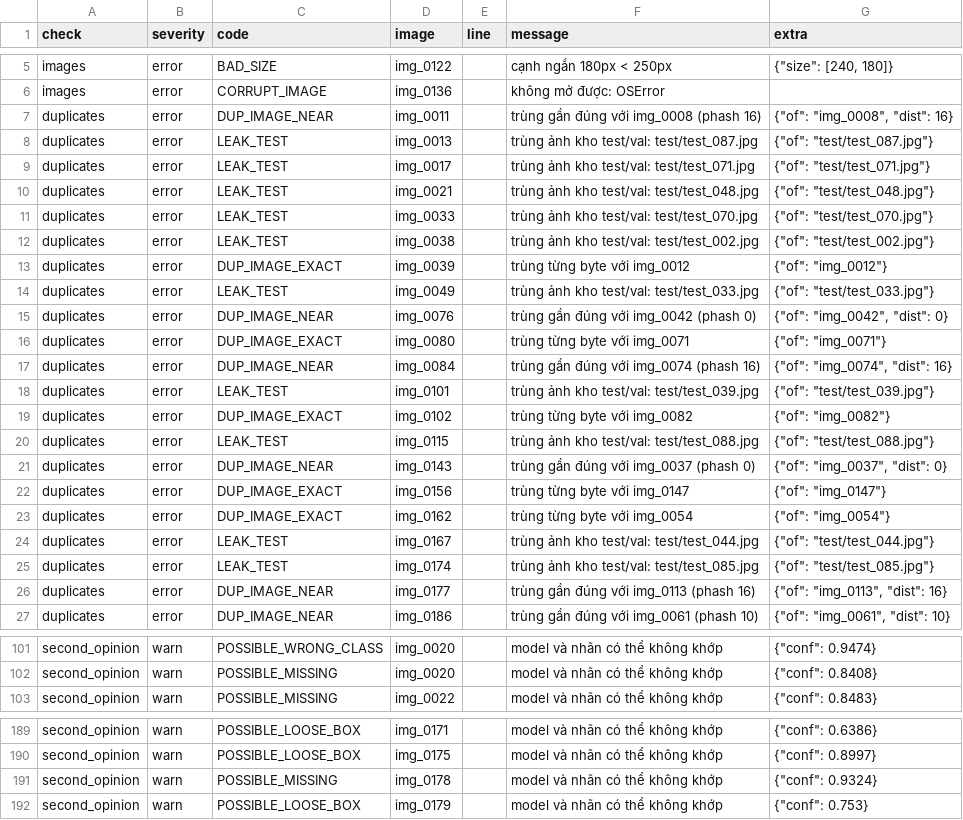
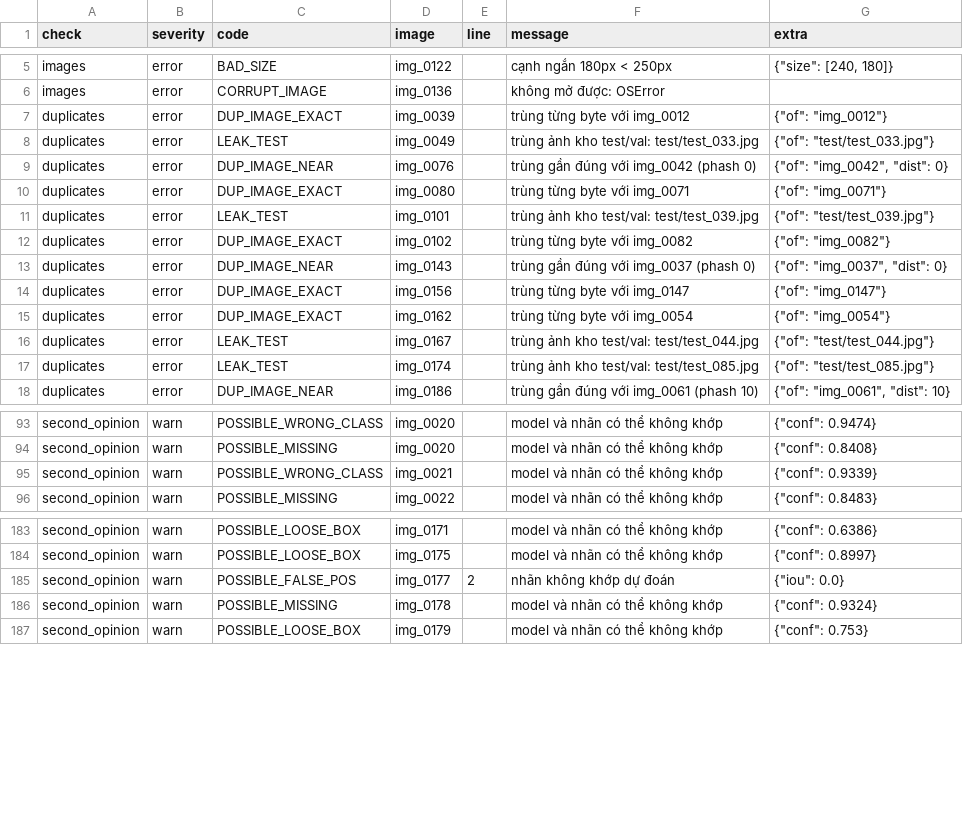
Before and after one commit to NEITP/K5-L23-Day09-TienDQ-2A202603028-AutoQC-Pipeline-Lab, a CSV file: submission/reports/02_error_list_v1.csv, drawn as a sheet; only a part is shown, gaps mark what is left out; removed rows and columns are numbered as before the commit, all else as after; the diff covers the shown part only; the diff names each change by its address in the sheet, - before the commit and + after, or states it on an @@ line.

```diff
--- a/submission/reports/02_error_list_v1.csv
+++ b/submission/reports/02_error_list_v1.csv
-row 7: duplicates | error | DUP_IMAGE_NEAR | img_0011 |  | trùng gần đúng với img_0008 (phash 16) | {"of": "img_0008", "dist": 16}
-row 8: duplicates | error | LEAK_TEST | img_0013 |  | trùng ảnh kho test/val: test/test_087.jpg | {"of": "test/test_087.jpg"}
-row 9: duplicates | error | LEAK_TEST | img_0017 |  | trùng ảnh kho test/val: test/test_071.jpg | {"of": "test/test_071.jpg"}
-row 10: duplicates | error | LEAK_TEST | img_0021 |  | trùng ảnh kho test/val: test/test_048.jpg | {"of": "test/test_048.jpg"}
-row 11: duplicates | error | LEAK_TEST | img_0033 |  | trùng ảnh kho test/val: test/test_070.jpg | {"of": "test/test_070.jpg"}
-row 12: duplicates | error | LEAK_TEST | img_0038 |  | trùng ảnh kho test/val: test/test_002.jpg | {"of": "test/test_002.jpg"}
-row 17: duplicates | error | DUP_IMAGE_NEAR | img_0084 |  | trùng gần đúng với img_0074 (phash 16) | {"of": "img_0074", "dist": 16}
-row 20: duplicates | error | LEAK_TEST | img_0115 |  | trùng ảnh kho test/val: test/test_088.jpg | {"of": "test/test_088.jpg"}
-row 26: duplicates | error | DUP_IMAGE_NEAR | img_0177 |  | trùng gần đúng với img_0113 (phash 16) | {"of": "img_0113", "dist": 16}
+row 95: second_opinion | warn | POSSIBLE_WRONG_CLASS | img_0021 |  | model và nhãn có thể không khớp | {"conf": 0.9339}
+row 185: second_opinion | warn | POSSIBLE_FALSE_POS | img_0177 | 2 | nhãn không khớp dự đoán | {"iou": 0.0}
```
Also changed, not shown: 2 added rows elsewhere in this file, submission/reports/01_intake.csv, submission/reports/04_error_list_v2.csv, 22 other files.
